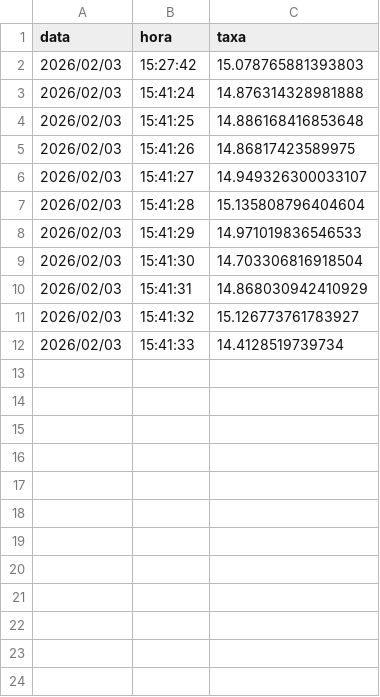
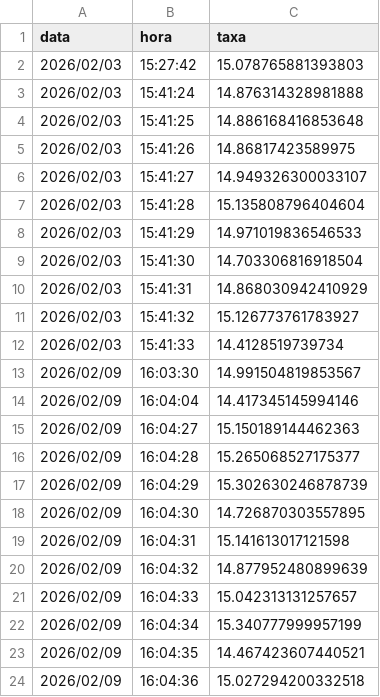
Before and after one commit to CaioSPaiva/python_scripting_cdi_dashboard, a CSV file: taxa-cdi.csv, drawn as a sheet; the diff names each change by its address in the sheet, - before the commit and + after, or states it on an @@ line.

```diff
--- a/taxa-cdi.csv
+++ b/taxa-cdi.csv
+row 13: 2026/02/09 | 16:03:30 | 14.991504819853567
+row 14: 2026/02/09 | 16:04:04 | 14.417345145994146
+row 15: 2026/02/09 | 16:04:27 | 15.150189144462363
+row 16: 2026/02/09 | 16:04:28 | 15.265068527175377
+row 17: 2026/02/09 | 16:04:29 | 15.302630246878739
+row 18: 2026/02/09 | 16:04:30 | 14.726870303557895
+row 19: 2026/02/09 | 16:04:31 | 15.141613017121598
+row 20: 2026/02/09 | 16:04:32 | 14.877952480899639
+row 21: 2026/02/09 | 16:04:33 | 15.042313131257657
+row 22: 2026/02/09 | 16:04:34 | 15.340777999957199
+row 23: 2026/02/09 | 16:04:35 | 14.467423607440521
+row 24: 2026/02/09 | 16:04:36 | 15.027294200332518
```
Also changed, not shown: 3 other files.
